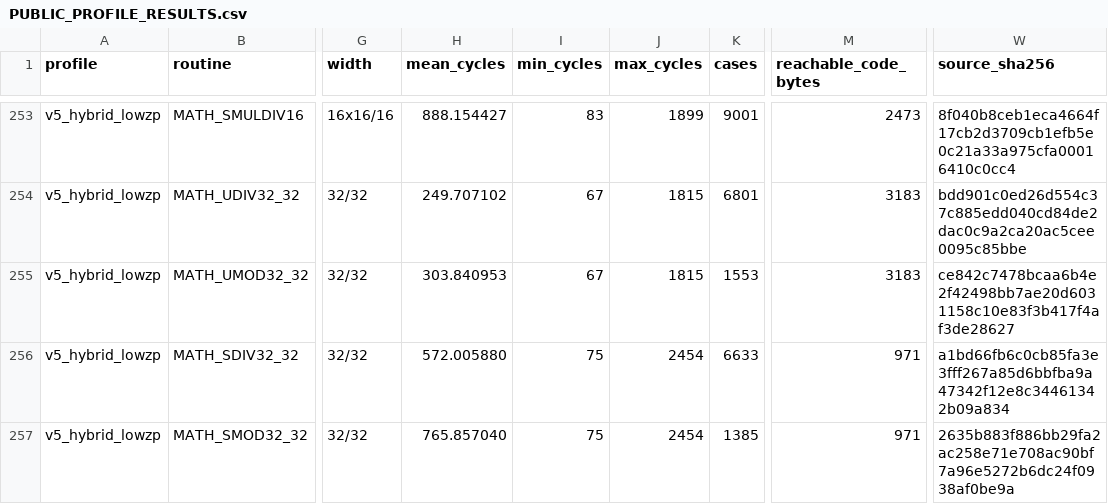
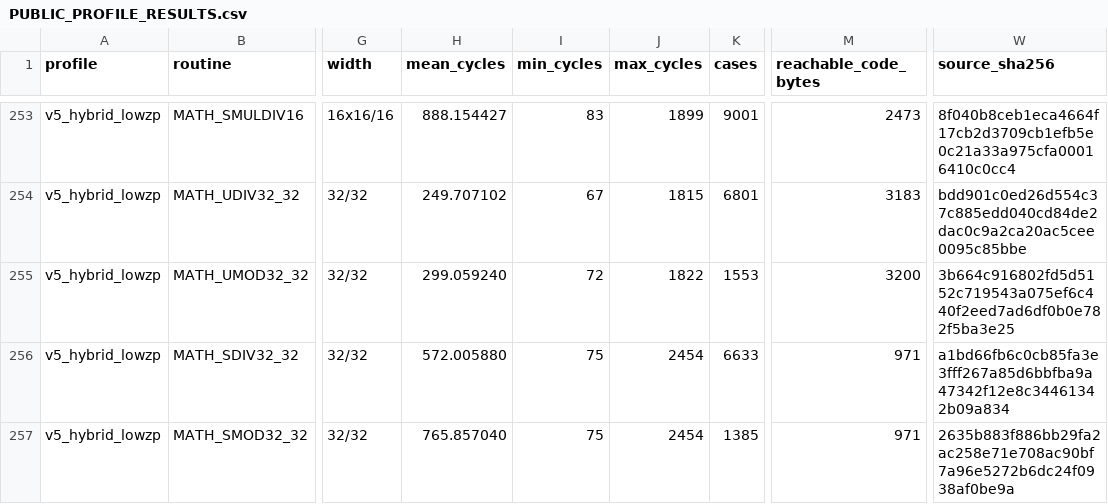
Before and after one commit to floppyrom/C64-Math-Library, a CSV file: benchmarks/PUBLIC_PROFILE_RESULTS.csv, drawn as a sheet; only a part is shown, gaps mark what is left out; the diff names each change by its address in the sheet, - before the commit and + after, or states it on an @@ line.

```diff
--- a/benchmarks/PUBLIC_PROFILE_RESULTS.csv
+++ b/benchmarks/PUBLIC_PROFILE_RESULTS.csv
-H255 (mean_cycles): 303.840953
+H255 (mean_cycles): 299.059240
-I255 (min_cycles): 67
+I255 (min_cycles): 72
-J255 (max_cycles): 1815
+J255 (max_cycles): 1822
-M255 (reachable_code_bytes): 3183
+M255 (reachable_code_bytes): 3200
-W255 (source_sha256): ce842c7478bcaa6b4e2f42498bb7ae20d6031158c10e83f3b417f4af3de28627
+W255 (source_sha256): 3b664c916802fd5d5152c719543a075ef6c440f2eed7ad6df0b0e782f5ba3e25
```
Also changed, not shown: benchmarks/ISSUE39_UNSIGNED_SMALL_WORKLOAD_AUDIT.csv, benchmarks/UNSIGNED_3216_WORKLOAD_AUDIT.csv, 28 other files.
